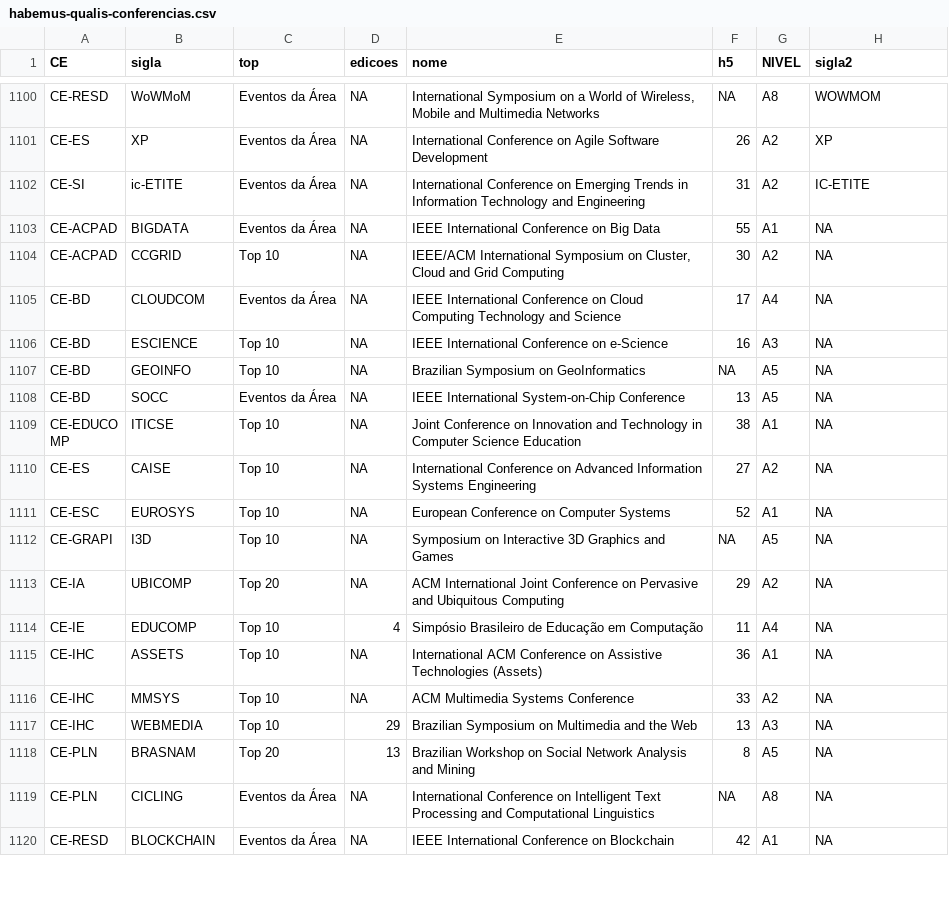
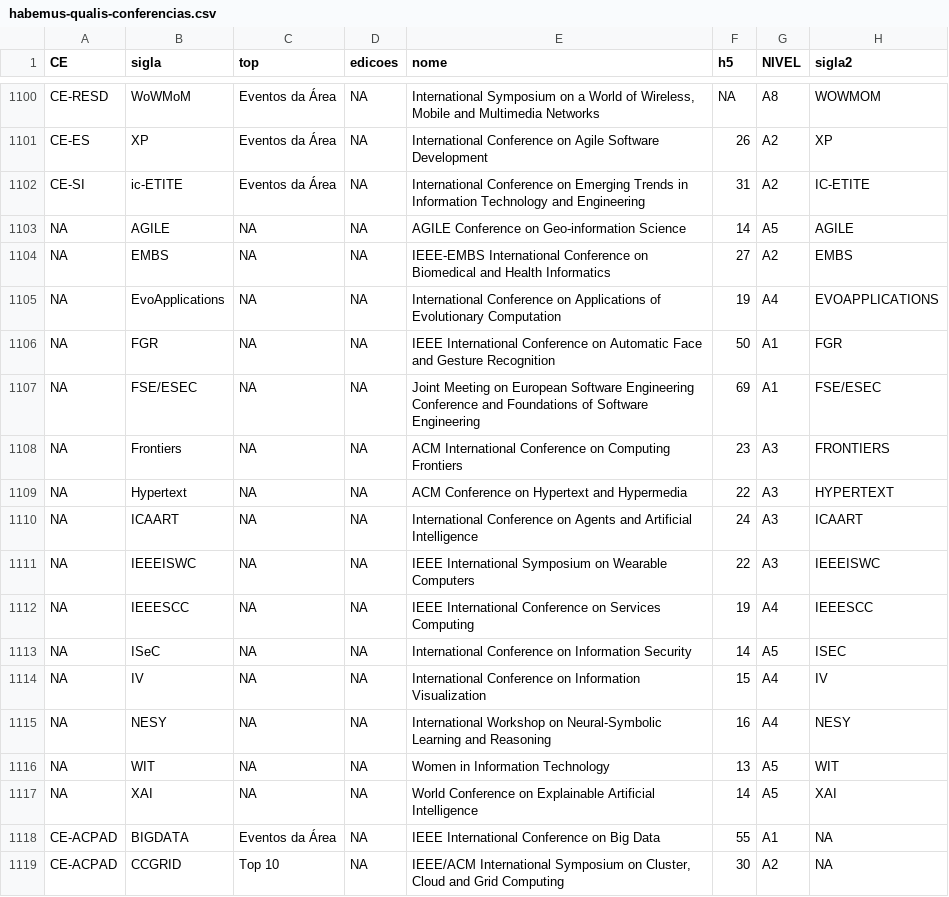
Before and after one commit to schnorr/habemus-qualis, a CSV file: docs/habemus-qualis-conferencias.csv, drawn as a sheet; only a part is shown, gaps mark what is left out; the shorter side is filled out with more unchanged rows; the diff names each change by its address in the sheet, - before the commit and + after, or states it on an @@ line.

Commit message:
update with new conferences

```diff
--- a/docs/habemus-qualis-conferencias.csv
+++ b/docs/habemus-qualis-conferencias.csv
+row 1103: NA | AGILE | NA | NA | AGILE Conference on Geo-information Science | 14 | A5 | AGILE
+row 1104: NA | EMBS | NA | NA | IEEE-EMBS International Conference on Biomedical and Health Informatics | 27 | A2 | EMBS
+row 1105: NA | EvoApplications | NA | NA | International Conference on Applications of Evolutionary Computation | 19 | A4 | EVOAPPLICATIONS
+row 1106: NA | FGR | NA | NA | IEEE International Conference on Automatic Face and Gesture Recognition | 50 | A1 | FGR
+row 1107: NA | FSE/ESEC | NA | NA | Joint Meeting on European Software Engineering Conference and Foundations of Software Engineering | 69 | A1 | FSE/ESEC
+row 1108: NA | Frontiers | NA | NA | ACM International Conference on Computing Frontiers | 23 | A3 | FRONTIERS
+row 1109: NA | Hypertext | NA | NA | ACM Conference on Hypertext and Hypermedia | 22 | A3 | HYPERTEXT
+row 1110: NA | ICAART | NA | NA | International Conference on Agents and Artificial Intelligence | 24 | A3 | ICAART
+row 1111: NA | IEEEISWC | NA | NA | IEEE International Symposium on Wearable Computers | 22 | A3 | IEEEISWC
+row 1112: NA | IEEESCC | NA | NA | IEEE International Conference on Services Computing | 19 | A4 | IEEESCC
+row 1113: NA | ISeC | NA | NA | International Conference on Information Security | 14 | A5 | ISEC
+row 1114: NA | IV | NA | NA | International Conference on Information Visualization | 15 | A4 | IV
+row 1115: NA | NESY | NA | NA | International Workshop on Neural-Symbolic Learning and Reasoning | 16 | A4 | NESY
+row 1116: NA | WIT | NA | NA | Women in Information Technology | 13 | A5 | WIT
+row 1117: NA | XAI | NA | NA | World Conference on Explainable Artificial Intelligence | 14 | A5 | XAI
```
